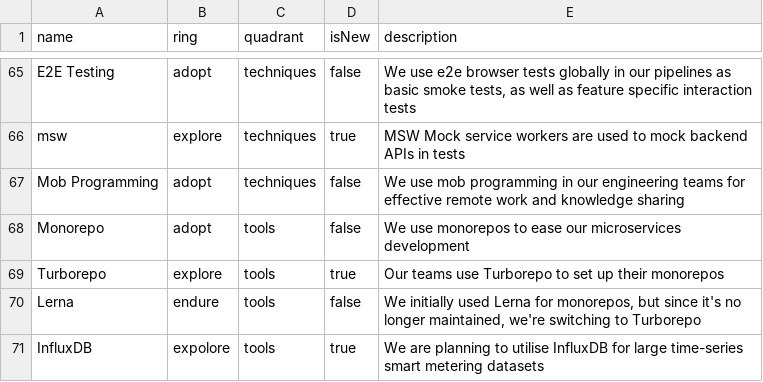
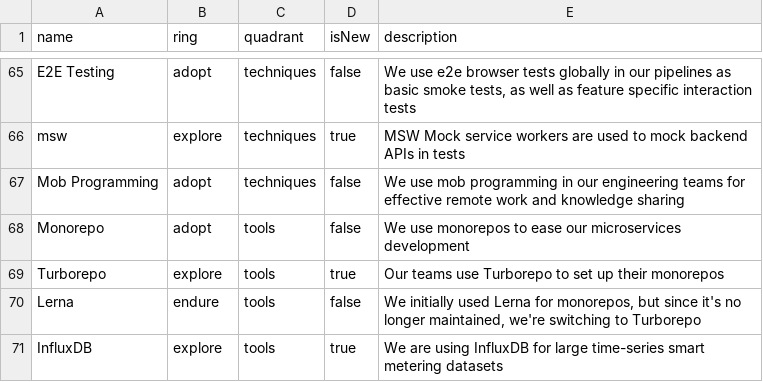
Before and after one commit to epilot-dev/docs, a CSV file: static/techradar/radar.csv, drawn as a sheet; only a part is shown, gaps mark what is left out; the diff names each change by its address in the sheet, - before the commit and + after, or states it on an @@ line.

Commit message:
Fix typo in radar.csv

```diff
--- a/static/techradar/radar.csv
+++ b/static/techradar/radar.csv
-B71 (ring): expolore
+B71 (ring): explore
-E71 (description): We are planning to utilise InfluxDB for…
+E71 (description): We are using InfluxDB for…
```
